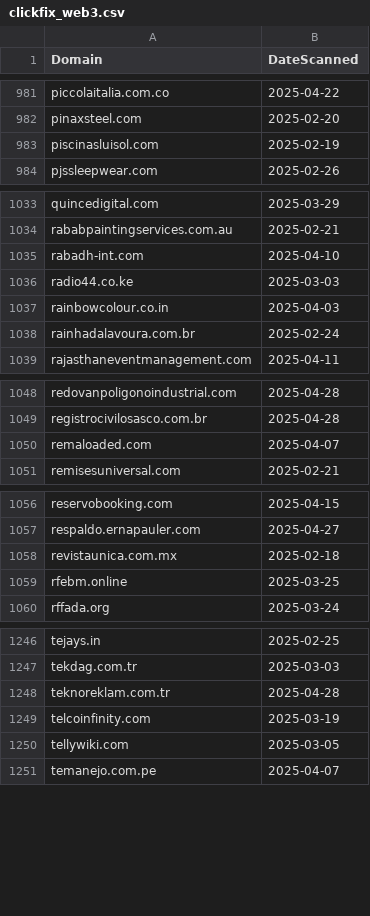
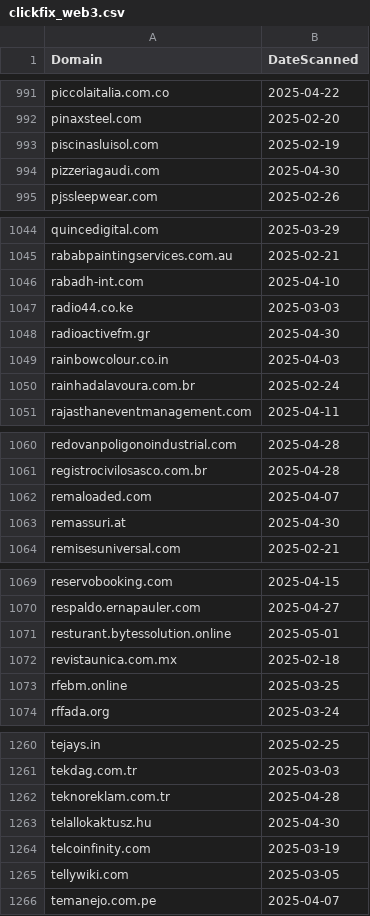
Before and after one commit to dbertho/ioc, a CSV file: clickfix_web3.csv, drawn as a sheet; only a part is shown, gaps mark what is left out; the diff covers the shown part only; the diff names each change by its address in the sheet, - before the commit and + after, or states it on an @@ line.

```diff
--- a/clickfix_web3.csv
+++ b/clickfix_web3.csv
+row 994: pizzeriagaudi.com | 2025-04-30
+row 1048: radioactivefm.gr | 2025-04-30
+row 1063: remassuri.at | 2025-04-30
+row 1071: resturant.bytessolution.online | 2025-05-01
+row 1263: telallokaktusz.hu | 2025-04-30
```
Also changed, not shown: 17 added rows elsewhere in this file.
